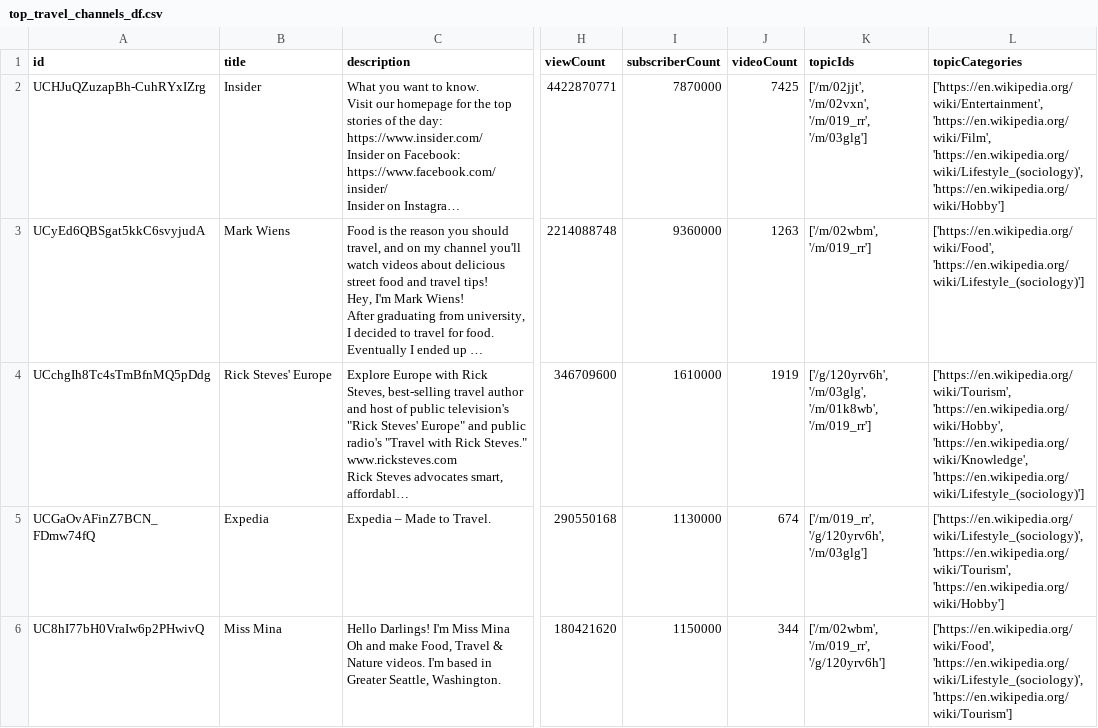
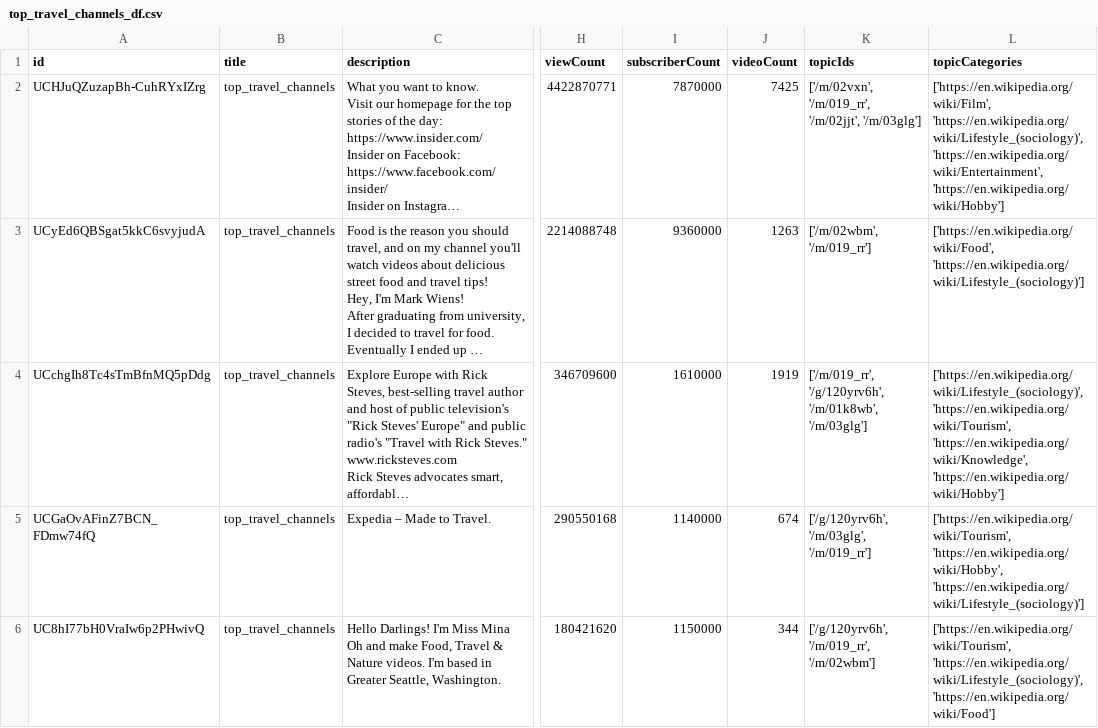
Before and after one commit to SNEHALDD/Youtube_Video_Analysis, a CSV file: top_travel_channels_df.csv, drawn as a sheet; only a part is shown, gaps mark what is left out; long unchanged cells end in …; the diff covers the shown part only; the diff names each change by its address in the sheet, - before the commit and + after, or states it on an @@ line.

```diff
--- a/top_travel_channels_df.csv
+++ b/top_travel_channels_df.csv
-B2 (title): Insider
+B2 (title): top_travel_channels
-K2 (topicIds): ['/m/02jjt', '/m/02vxn', '/m/019_rr', '/m/03glg']
+K2 (topicIds): ['/m/02vxn', '/m/019_rr', '/m/02jjt', '/m/03glg']
-L2 (topicCategories): ['https://en.wikipedia.org/wiki/Entertainment', 'https://en.wikipedia.org/wiki/Film', 'https://en.wikipedia.org/wiki/Lifestyle_(sociology)', 'https://en.wikipedia.org/wiki/Hobby']
+L2 (topicCategories): ['https://en.wikipedia.org/wiki/Film', 'https://en.wikipedia.org/wiki/Lifestyle_(sociology)', 'https://en.wikipedia.org/wiki/Entertainment', 'https://en.wikipedia.org/wiki/Hobby']
-B3 (title): Mark Wiens
+B3 (title): top_travel_channels
-B4 (title): Rick Steves' Europe
+B4 (title): top_travel_channels
-K4 (topicIds): ['/g/120yrv6h', '/m/03glg', '/m/01k8wb', '/m/019_rr']
+K4 (topicIds): ['/m/019_rr', '/g/120yrv6h', '/m/01k8wb', '/m/03glg']
-L4 (topicCategories): ['https://en.wikipedia.org/wiki/Tourism', 'https://en.wikipedia.org/wiki/Hobby', 'https://en.wikipedia.org/wiki/Knowledge', 'https://en.wikipedia.org/wiki/Lifestyle_(sociology)']
+L4 (topicCategories): ['https://en.wikipedia.org/wiki/Lifestyle_(sociology)', 'https://en.wikipedia.org/wiki/Tourism', 'https://en.wikipedia.org/wiki/Knowledge', 'https://en.wikipedia.org/wiki/Hobby']
-B5 (title): Expedia
+B5 (title): top_travel_channels
-I5 (subscriberCount): 1130000
+I5 (subscriberCount): 1140000
-K5 (topicIds): ['/m/019_rr', '/g/120yrv6h', '/m/03glg']
+K5 (topicIds): ['/g/120yrv6h', '/m/03glg', '/m/019_rr']
-L5 (topicCategories): ['https://en.wikipedia.org/wiki/Lifestyle_(sociology)', 'https://en.wikipedia.org/wiki/Tourism', 'https://en.wikipedia.org/wiki/Hobby']
+L5 (topicCategories): ['https://en.wikipedia.org/wiki/Tourism', 'https://en.wikipedia.org/wiki/Hobby', 'https://en.wikipedia.org/wiki/Lifestyle_(sociology)']
-B6 (title): Miss Mina
+B6 (title): top_travel_channels
-K6 (topicIds): ['/m/02wbm', '/m/019_rr', '/g/120yrv6h']
+K6 (topicIds): ['/g/120yrv6h', '/m/019_rr', '/m/02wbm']
-L6 (topicCategories): ['https://en.wikipedia.org/wiki/Food', 'https://en.wikipedia.org/wiki/Lifestyle_(sociology)', 'https://en.wikipedia.org/wiki/Tourism']
+L6 (topicCategories): ['https://en.wikipedia.org/wiki/Tourism', 'https://en.wikipedia.org/wiki/Lifestyle_(sociology)', 'https://en.wikipedia.org/wiki/Food']
```
Also changed, not shown: 11 edited cells elsewhere in this file, top_comedy_channels_df.csv, top_cooking_channels_df.csv, 10 other files.
